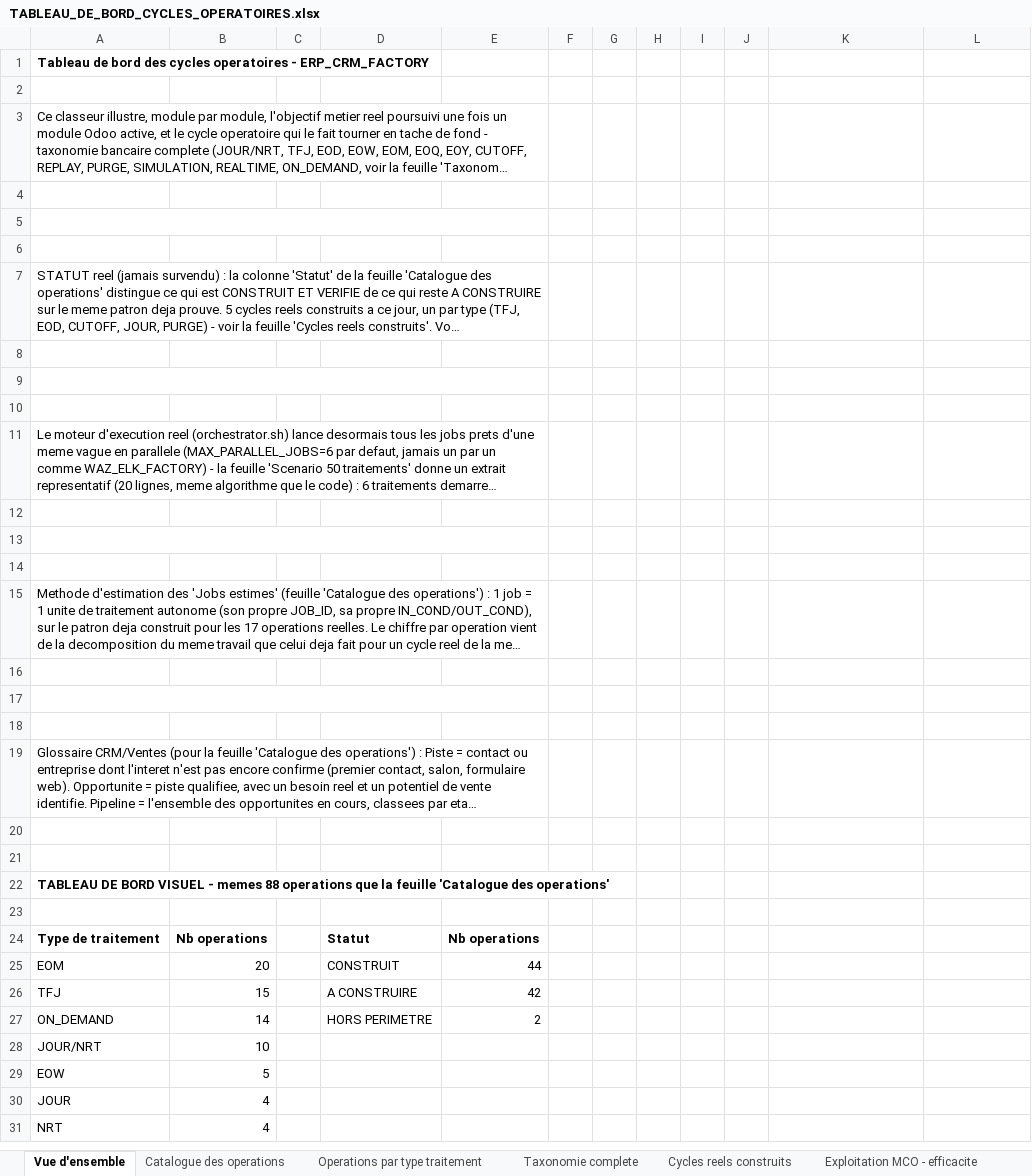
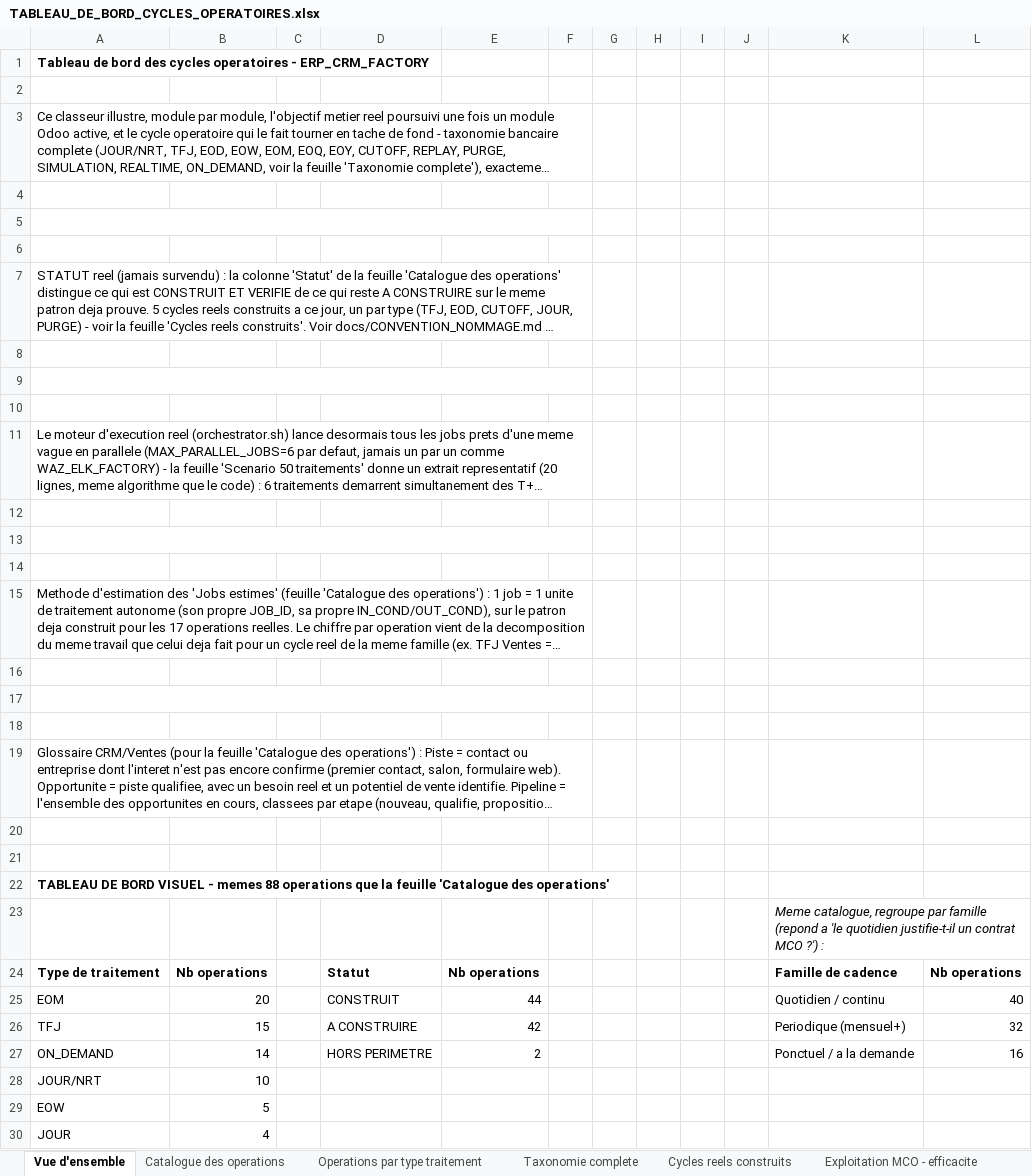
Before and after one commit to ykeupssi123-ship-it/ECF, an Excel workbook: docs/TABLEAU_DE_BORD_CYCLES_OPERATOIRES.xlsx, sheet Vue d'ensemble, drawn as a sheet; only a part is shown; the shorter side is filled out with more unchanged rows; long unchanged cells end in …; values as stored, in another font and other column widths than the file's, no borders; charts and pictures not drawn; the diff names each change by its address in the sheet, - before the commit and + after, or states it on an @@ line.

```diff
--- a/docs/TABLEAU_DE_BORD_CYCLES_OPERATOIRES.xlsx (sheet Vue d'ensemble)
+++ b/docs/TABLEAU_DE_BORD_CYCLES_OPERATOIRES.xlsx (sheet Vue d'ensemble)
-A3:E3 merged
+A3:F3 merged
-A5:E5 merged
+A5:F5 merged
-A7:E7 merged
+A7:F7 merged
-A9:E9 merged
+A9:F9 merged
-A11:E11 merged
+A11:F11 merged
-A13:E13 merged
+A13:F13 merged
-A15:E15 merged
+A15:F15 merged
-A17:E17 merged
+A17:F17 merged
-A19:E19 merged
+A19:F19 merged
-K23: (empty)
+K23: Meme catalogue, regroupe par famille (repond a 'le quotidien justifie-t-il un contrat MCO ?') :
-K24: (empty)
+K24: Famille de cadence
-L24: (empty)
+L24: Nb operations
-K25: (empty)
+K25: Quotidien / continu
-L25: (empty)
+L25: 40
-K26: (empty)
+K26: Periodique (mensuel+)
-L26: (empty)
+L26: 32
-K27: (empty)
+K27: Ponctuel / a la demande
-L27: (empty)
+L27: 16
```
Also changed, not shown: sheet Cycles reels construits, sheet Exploitation MCO - efficacite, charts or pictures, docs/DOSSIER_ARCHITECTURE.xlsx, 2 other files.
